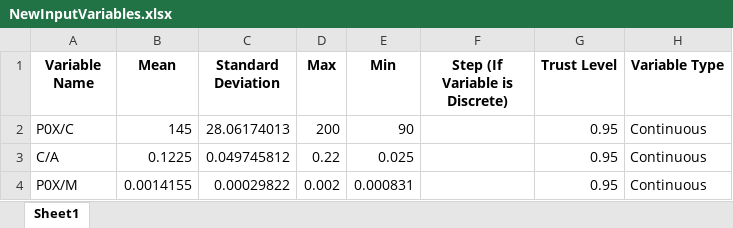
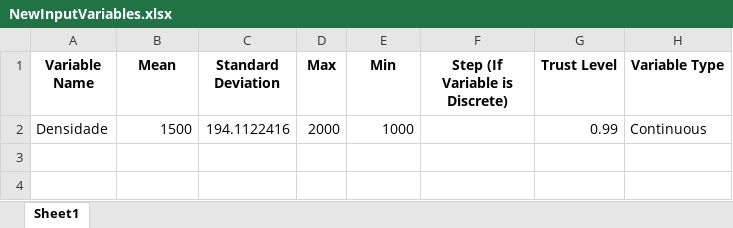
Before and after one commit to Spogis/EasyDOE, an Excel workbook: DOE_APP/NewInputVariables.xlsx, sheet Sheet1, drawn as a sheet; values as stored, in another font and other column widths than the file's, no borders; removed rows and columns are numbered as before the commit, all else as after; the diff names each change by its address in the sheet, - before the commit and + after, or states it on an @@ line.

```diff
--- a/DOE_APP/NewInputVariables.xlsx (sheet Sheet1)
+++ b/DOE_APP/NewInputVariables.xlsx (sheet Sheet1)
-row 2: P0X/C | 145 | 28.06174013 | 200 | 90 |  | 0.95 | Continuous
-row 3: C/A | 0.1225 | 0.049745812 | 0.22 | 0.025 |  | 0.95 | Continuous
-row 4: P0X/M | 0.0014155 | 0.00029822 | 0.002 | 0.000831 |  | 0.95 | Continuous
+row 2: Densidade | 1500 | 194.1122416 | 2000 | 1000 |  | 0.99 | Continuous
```
Also changed, not shown: Examples/DOE_Input.xlsx, datasets/DOE_Full_Factorial.xlsx, 8 other files.
